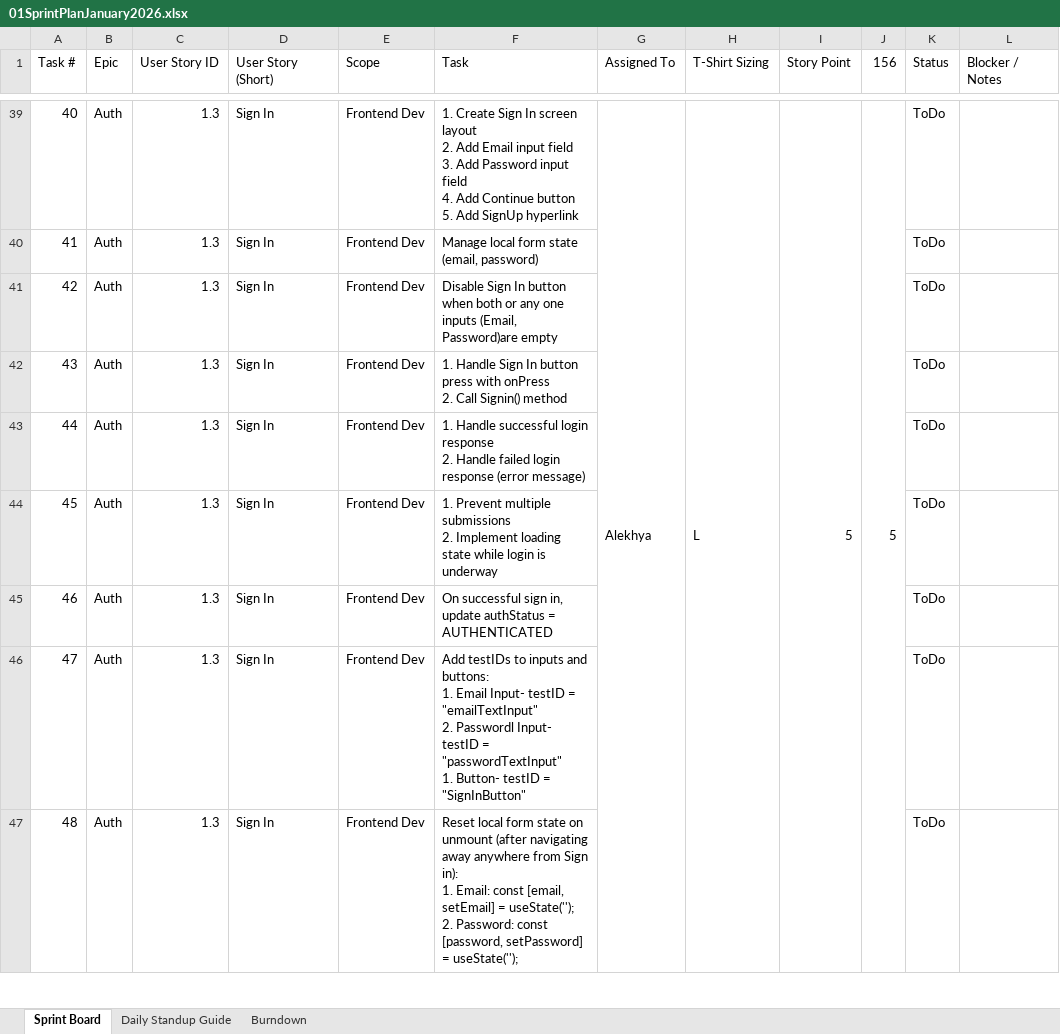
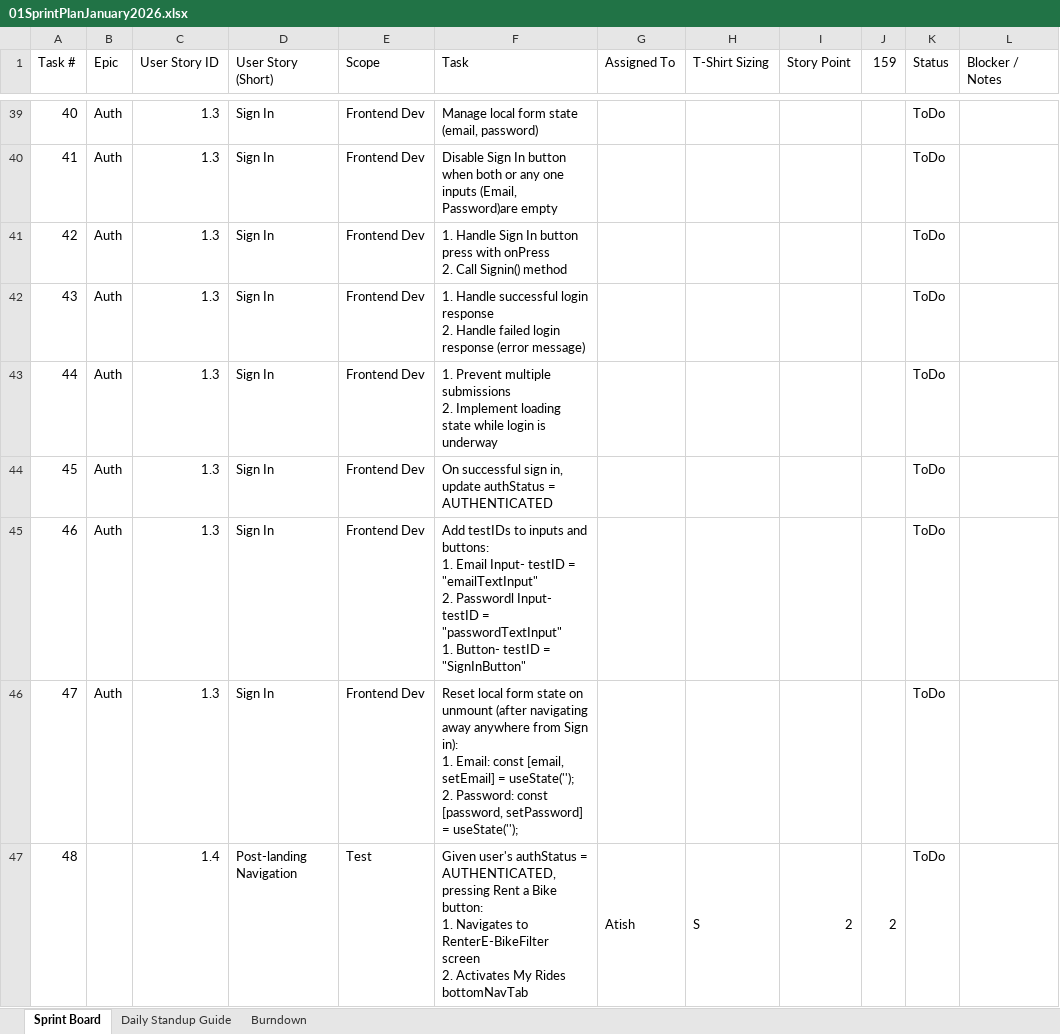
Before and after one commit to anodiamadmin/Micro2Move, an Excel workbook: BusinessAnalysis/01SprintPlanJanuary2026.xlsx, sheet Sprint Board, drawn as a sheet; only a part is shown, gaps mark what is left out; values as stored, in another font and other column widths than the file's, no cell formats; removed rows and columns are numbered as before the commit, all else as after; ↵ is a line break in a cell; the diff covers the shown part only; the diff names each change by its address in the sheet, - before the commit and + after, or states it on an @@ line.

Commit message:
Update 01SprintPlanJanuary2026.xlsx

```diff
--- a/BusinessAnalysis/01SprintPlanJanuary2026.xlsx (sheet Sprint Board)
+++ b/BusinessAnalysis/01SprintPlanJanuary2026.xlsx (sheet Sprint Board)
-J1: 156
+J1: 159
-F39 (Task): 1. Create Sign In screen layout ↵ 2. Add Email input field ↵ 3. Add Password input field ↵ 4. Add Continue button ↵ 5. Add SignUp hyperlink
+F39 (Task): Manage local form state (email, password)
-G39 (Assigned To): Alekhya
+G39 (Assigned To): (empty)
-G39:G47 merged
-H39 (T-Shirt Sizing): L
+H39 (T-Shirt Sizing): (empty)
-H39:H47 merged
-I39 (Story Point): 5
+I39 (Story Point): (empty)
-I39:I47 merged
-J39 (159): 5
+J39 (159): (empty)
-J39:J47 merged
-F40 (Task): Manage local form state (email, password)
+F40 (Task): Disable Sign In button when both or any one inputs (Email, Password)are empty
-F41 (Task): Disable Sign In button when both or any one inputs (Email, Password)are empty
+F41 (Task): 1. Handle Sign In button press with onPress ↵ 2. Call Signin() method
-F42 (Task): 1. Handle Sign In button press with onPress ↵ 2. Call Signin() method
+F42 (Task): 1. Handle successful login response ↵ 2. Handle failed login response (error message)
-F43 (Task): 1. Handle successful login response ↵ 2. Handle failed login response (error message)
+F43 (Task): 1. Prevent multiple submissions ↵ 2. Implement loading state while login is underway
-F44 (Task): 1. Prevent multiple submissions ↵ 2. Implement loading state while login is underway
+F44 (Task): On successful sign in, update authStatus = AUTHENTICATED
-F45 (Task): On successful sign in, update authStatus = AUTHENTICATED
+F45 (Task): Add testIDs to inputs and buttons: ↵ 1. Email Input- testID = "emailTextInput" ↵ 2. Passwordl Input- testID = "passwordTextInput" ↵ 1. Button- testID = "SignInButton"
-F46 (Task): Add testIDs to inputs and buttons: ↵ 1. Email Input- testID = "emailTextInput" ↵ 2. Passwordl Input- testID = "passwordTextInput" ↵ 1. Button- testID = "SignInButton"
+F46 (Task): Reset local form state on unmount (after navigating away anywhere from Sign in): ↵ 1. Email: const [email, setEmail] = useState(''); ↵ 2. Password: const [password, setPassword] = useState('');
-B47 (Epic): Auth
+B47 (Epic): (empty)
-C47 (User Story ID): 1.3
+C47 (User Story ID): 1.4
-D47 (User Story (Short)): Sign In
+D47 (User Story (Short)): Post-landing Navigation
-E47 (Scope): Frontend Dev
+E47 (Scope): Test
-F47 (Task): Reset local form state on unmount (after navigating away anywhere from Sign in): ↵ 1. Email: const [email, setEmail] = useState(''); ↵ 2. Password: const [password, setPassword] = useState('');
+F47 (Task): Given user's authStatus = AUTHENTICATED, pressing Rent a Bike button: ↵ 1. Navigates to RenterE-BikeFilter screen ↵ 2. Activates My Rides bottomNavTab
-G47 (Assigned To): (empty)
+G47 (Assigned To): Atish
+G47:G50 merged
-H47 (T-Shirt Sizing): (empty)
+H47 (T-Shirt Sizing): S
+H47:H50 merged
-I47 (Story Point): (empty)
+I47 (Story Point): 2
+I47:I50 merged
-J47 (159): (empty)
+J47 (159): 2
+J47:J50 merged
```
Also changed, not shown: 3 added rows, 161 edited cells and merged cells elsewhere in this sheet, cell formats, formulas that keep their value.
